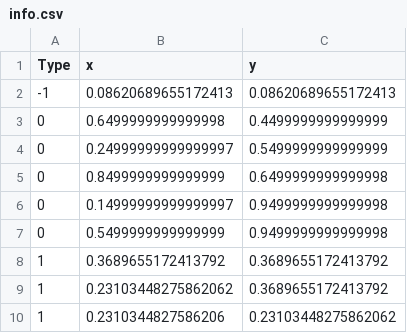
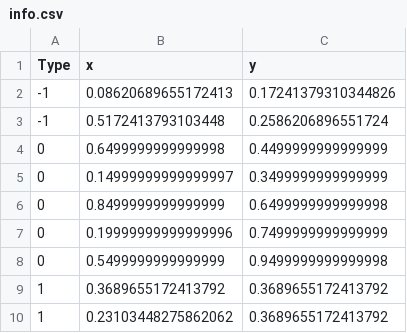
Before and after one commit to Ballade-F/robotExp, a CSV file: src/config/map/map_exp/info.csv, drawn as a sheet; only a part is shown; the shorter side is filled out with more unchanged rows.

```diff
--- a/src/config/map/map_exp/info.csv
+++ b/src/config/map/map_exp/info.csv
@@ -1,7 +1,8 @@
 Type,x,y
--1,0.08620689655172413,0.08620689655172413
+-1,0.08620689655172413,0.17241379310344826
+-1,0.5172413793103448,0.2586206896551724
 0,0.6499999999999998,0.4499999999999999
-0,0.24999999999999997,0.5499999999999999
+0,0.14999999999999997,0.3499999999999999
 0,0.8499999999999999,0.6499999999999998
-0,0.14999999999999997,0.9499999999999998
+0,0.19999999999999996,0.7499999999999999
 0,0.5499999999999999,0.9499999999999998
```
Also changed, not shown: 18 other files.
